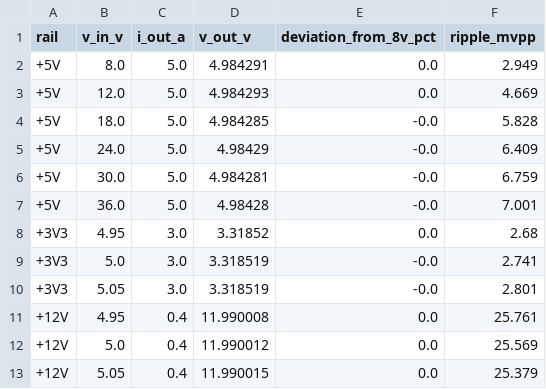
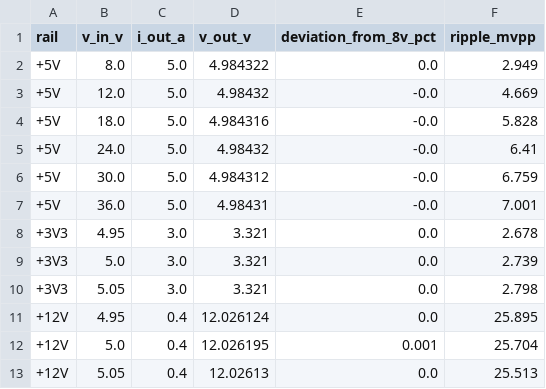
Before and after one commit to CGainsWorks/emb-multirail-smps, a CSV file: test-results/line-regulation/line_regulation.csv, drawn as a sheet.

```diff
--- a/test-results/line-regulation/line_regulation.csv
+++ b/test-results/line-regulation/line_regulation.csv
@@ -1,13 +1,13 @@
 rail,v_in_v,i_out_a,v_out_v,deviation_from_8v_pct,ripple_mvpp
-+5V,8.0,5.0,4.984291,0.0,2.949
-+5V,12.0,5.0,4.984293,0.0,4.669
-+5V,18.0,5.0,4.984285,-0.0,5.828
-+5V,24.0,5.0,4.98429,-0.0,6.409
-+5V,30.0,5.0,4.984281,-0.0,6.759
-+5V,36.0,5.0,4.98428,-0.0,7.001
-+3V3,4.95,3.0,3.31852,0.0,2.68
-+3V3,5.0,3.0,3.318519,-0.0,2.741
-+3V3,5.05,3.0,3.318519,-0.0,2.801
-+12V,4.95,0.4,11.990008,0.0,25.761
-+12V,5.0,0.4,11.990012,0.0,25.569
-+12V,5.05,0.4,11.990015,0.0,25.379
++5V,8.0,5.0,4.984322,0.0,2.949
++5V,12.0,5.0,4.98432,-0.0,4.669
++5V,18.0,5.0,4.984316,-0.0,5.828
++5V,24.0,5.0,4.98432,-0.0,6.41
++5V,30.0,5.0,4.984312,-0.0,6.759
++5V,36.0,5.0,4.98431,-0.0,7.001
++3V3,4.95,3.0,3.321,0.0,2.678
++3V3,5.0,3.0,3.321,0.0,2.739
++3V3,5.05,3.0,3.321,0.0,2.798
++12V,4.95,0.4,12.026124,0.0,25.895
++12V,5.0,0.4,12.026195,0.001,25.704
++12V,5.05,0.4,12.02613,0.0,25.513
```
Also changed, not shown: outputs/VERIFY.csv, test-results/bode/loop_margins.csv, 40 other files.
